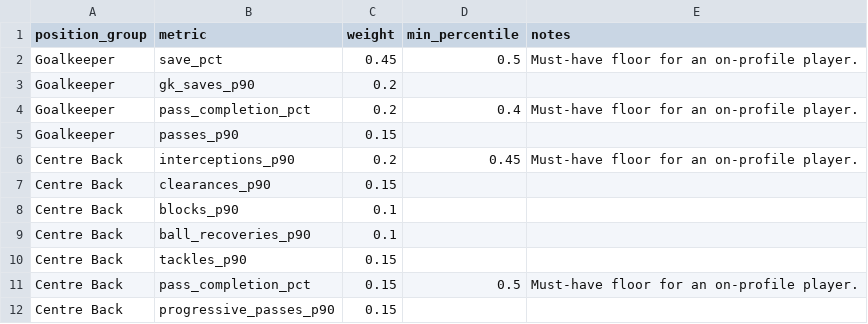
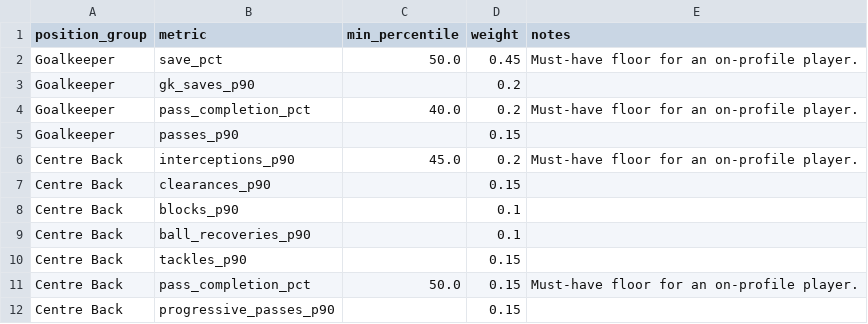
Before and after one commit to FardeenIdrus/Leyton_Orient_FC_Player_Stats, a CSV file: data/reference/identity_profiles.csv, drawn as a sheet; only a part is shown; removed rows and columns are numbered as before the commit, all else as after; the diff names each change by its address in the sheet, - before the commit and + after, or states it on an @@ line.

```diff
--- a/data/reference/identity_profiles.csv
+++ b/data/reference/identity_profiles.csv
+column C (min_percentile), rows 2-11: 50.0 |  | 40.0 |  | 45.0 |  |  |  |  | 50.0
-column D (min_percentile), rows 2-11: 0.5 |  | 0.4 |  | 0.45 |  |  |  |  | 0.5
```
Also changed, not shown: 27 other files.
